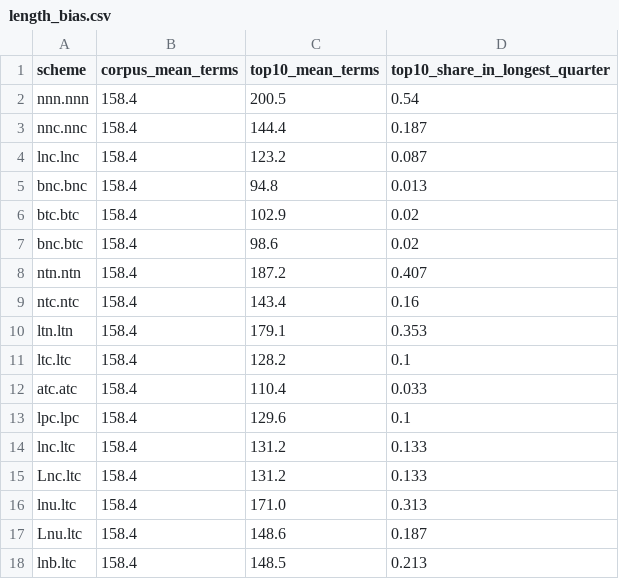
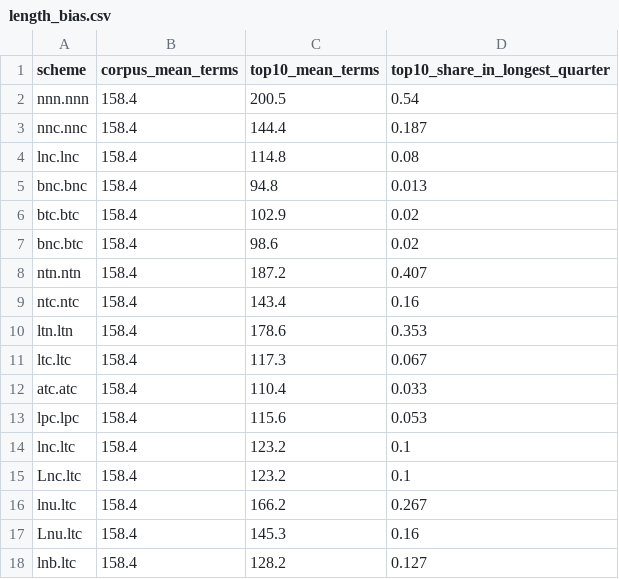
Before and after one commit to raindrop1102/biomedical-ir-mini, a CSV file: results/vsm_glp1/length_bias.csv, drawn as a sheet.

```diff
--- a/results/vsm_glp1/length_bias.csv
+++ b/results/vsm_glp1/length_bias.csv
@@ -3,3 +3,3 @@ nnn.nnn,158.4,200.5,0.54
 nnc.nnc,158.4,144.4,0.187
-lnc.lnc,158.4,123.2,0.087
+lnc.lnc,158.4,114.8,0.08
 bnc.bnc,158.4,94.8,0.013
@@ -9,10 +9,10 @@ ntn.ntn,158.4,187.2,0.407
 ntc.ntc,158.4,143.4,0.16
-ltn.ltn,158.4,179.1,0.353
-ltc.ltc,158.4,128.2,0.1
+ltn.ltn,158.4,178.6,0.353
+ltc.ltc,158.4,117.3,0.067
 atc.atc,158.4,110.4,0.033
-lpc.lpc,158.4,129.6,0.1
-lnc.ltc,158.4,131.2,0.133
-Lnc.ltc,158.4,131.2,0.133
-lnu.ltc,158.4,171.0,0.313
-Lnu.ltc,158.4,148.6,0.187
-lnb.ltc,158.4,148.5,0.213
+lpc.lpc,158.4,115.6,0.053
+lnc.ltc,158.4,123.2,0.1
+Lnc.ltc,158.4,123.2,0.1
+lnu.ltc,158.4,166.2,0.267
+Lnu.ltc,158.4,145.3,0.16
+lnb.ltc,158.4,128.2,0.127
```
Also changed, not shown: results/vsm_glp1/comparisons.csv, results/vsm_glp1/idf.csv, 9 other files.
